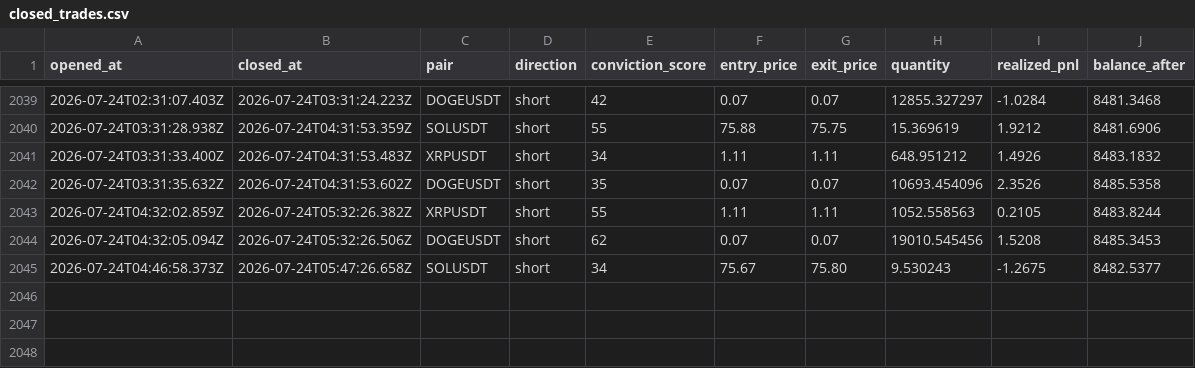
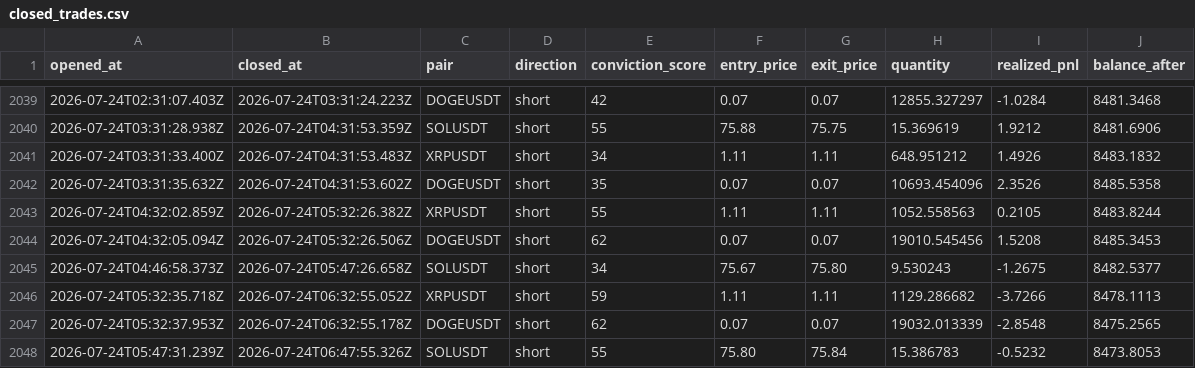
Before and after one commit to wisdomkings001/continuity, a CSV file: agent/data/closed_trades.csv, drawn as a sheet; only a part is shown, gaps mark what is left out; the diff names each change by its address in the sheet, - before the commit and + after, or states it on an @@ line.

Commit message:
Continuity P&L sync — 2026-07-24T07:32:55.180Z

```diff
--- a/agent/data/closed_trades.csv
+++ b/agent/data/closed_trades.csv
+row 2046: 2026-07-24T05:32:35.718Z | 2026-07-24T06:32:55.052Z | XRPUSDT | short | 59 | 1.11 | 1.11 | 1129.286682 | -3.7266 | 8478.1113
+row 2047: 2026-07-24T05:32:37.953Z | 2026-07-24T06:32:55.178Z | DOGEUSDT | short | 62 | 0.07 | 0.07 | 19032.013339 | -2.8548 | 8475.2565
+row 2048: 2026-07-24T05:47:31.239Z | 2026-07-24T06:47:55.326Z | SOLUSDT | short | 55 | 75.80 | 75.84 | 15.386783 | -0.5232 | 8473.8053
```
